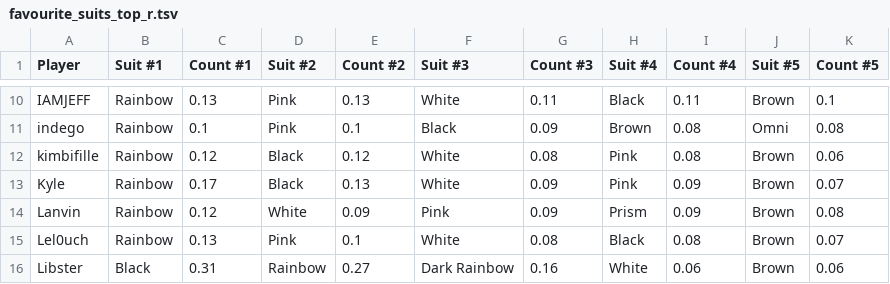
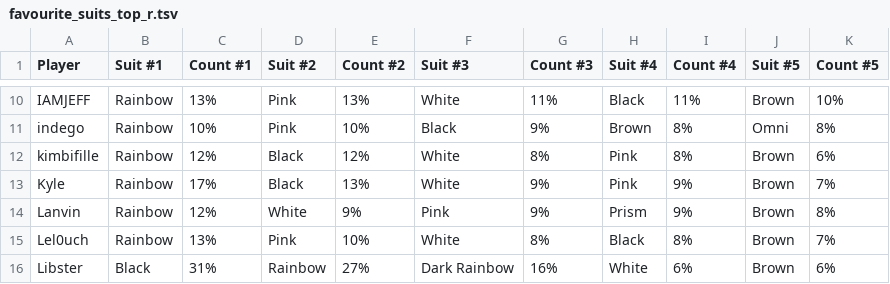
Before and after one commit to Aigul9/hanabi-stats, a TSV file: output/variants/favourite_suits_top_r.tsv, drawn as a sheet; only a part is shown, gaps mark what is left out; the diff covers the shown part only; the diff names each change by its address in the sheet, - before the commit and + after, or states it on an @@ line.

```diff
--- a/output/variants/favourite_suits_top_r.tsv
+++ b/output/variants/favourite_suits_top_r.tsv
-C10 (Count #1): 0.13
+C10 (Count #1): 13%
-E10 (Count #2): 0.13
+E10 (Count #2): 13%
-G10 (Count #3): 0.11
+G10 (Count #3): 11%
-I10 (Count #4): 0.11
+I10 (Count #4): 11%
-K10 (Count #5): 0.1
+K10 (Count #5): 10%
-C11 (Count #1): 0.1
+C11 (Count #1): 10%
-E11 (Count #2): 0.1
+E11 (Count #2): 10%
-G11 (Count #3): 0.09
+G11 (Count #3): 9%
-I11:I12 (Count #4): 0.08
+I11:I12 (Count #4): 8%
-K11 (Count #5): 0.08
+K11 (Count #5): 8%
-C12 (Count #1): 0.12
+C12 (Count #1): 12%
-E12 (Count #2): 0.12
+E12 (Count #2): 12%
-G12 (Count #3): 0.08
+G12 (Count #3): 8%
-K12 (Count #5): 0.06
+K12 (Count #5): 6%
-C13 (Count #1): 0.17
+C13 (Count #1): 17%
-E13 (Count #2): 0.13
+E13 (Count #2): 13%
-G13:G14 (Count #3): 0.09
+G13:G14 (Count #3): 9%
-I13:I14 (Count #4): 0.09
+I13:I14 (Count #4): 9%
-K13 (Count #5): 0.07
+K13 (Count #5): 7%
-C14 (Count #1): 0.12
+C14 (Count #1): 12%
-E14 (Count #2): 0.09
+E14 (Count #2): 9%
-K14 (Count #5): 0.08
+K14 (Count #5): 8%
-C15 (Count #1): 0.13
+C15 (Count #1): 13%
-E15 (Count #2): 0.1
+E15 (Count #2): 10%
-G15 (Count #3): 0.08
+G15 (Count #3): 8%
-I15 (Count #4): 0.08
+I15 (Count #4): 8%
-K15 (Count #5): 0.07
+K15 (Count #5): 7%
-C16 (Count #1): 0.31
+C16 (Count #1): 31%
-E16 (Count #2): 0.27
+E16 (Count #2): 27%
-G16 (Count #3): 0.16
+G16 (Count #3): 16%
-I16 (Count #4): 0.06
+I16 (Count #4): 6%
-K16 (Count #5): 0.06
+K16 (Count #5): 6%
```
Also changed, not shown: 130 edited cells elsewhere in this file, 1 other file.
